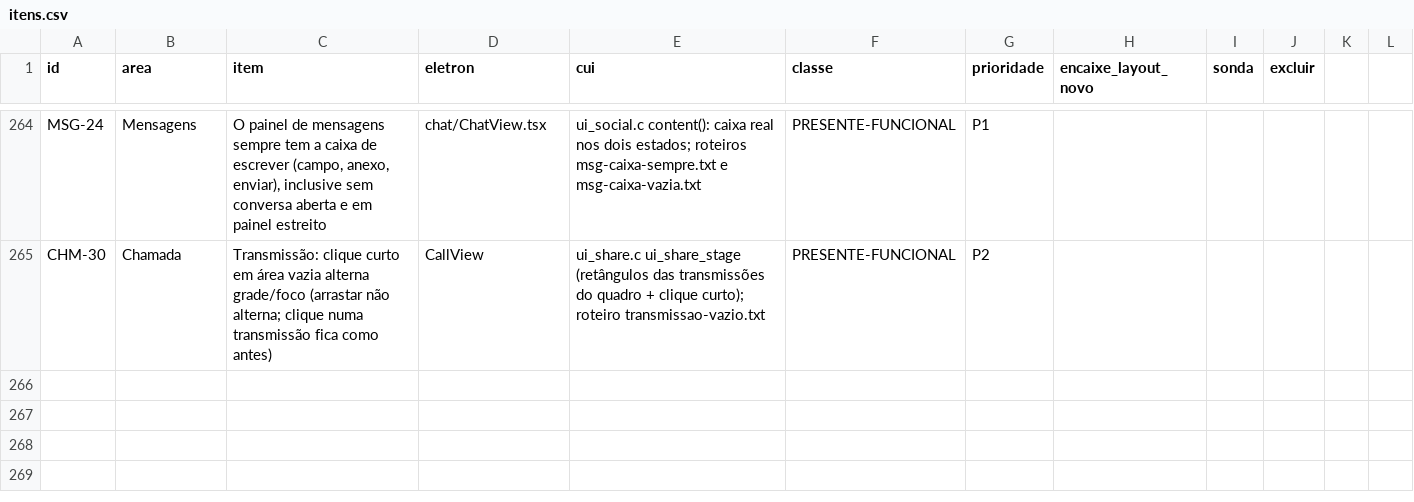
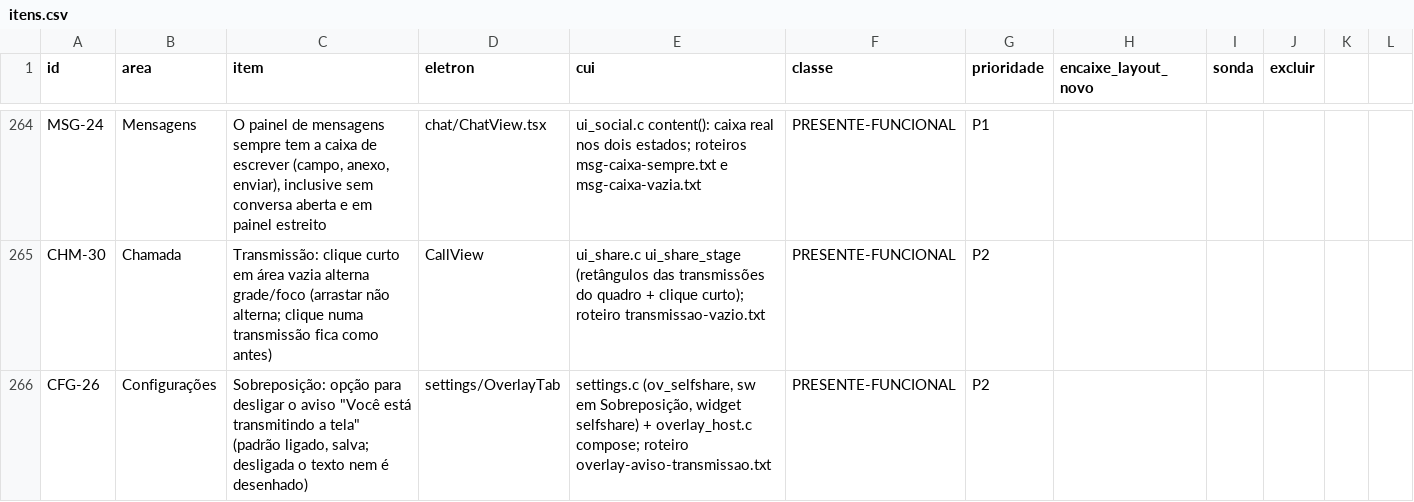
Before and after one commit to ygorbetine/BRisk, a CSV file: apps/desktop-cui/scripts/paridade/itens.csv, drawn as a sheet; only a part is shown, gaps mark what is left out; the diff names each change by its address in the sheet, - before the commit and + after, or states it on an @@ line.

```diff
--- a/apps/desktop-cui/scripts/paridade/itens.csv
+++ b/apps/desktop-cui/scripts/paridade/itens.csv
+row 266: CFG-26 | Configurações | Sobreposição: opção para desligar o aviso "Você está transmitindo a tela" (padrão ligado, salva; desligada o texto nem é desenhado) | settings/OverlayTab | settings.c (ov_selfshare, sw em Sobreposição, widget selfshare) + overlay_host.c compose; roteiro overlay-aviso-transmissao.txt | PRESENTE-FUNCIONAL | P2
```
Also changed, not shown: 7 other files.
